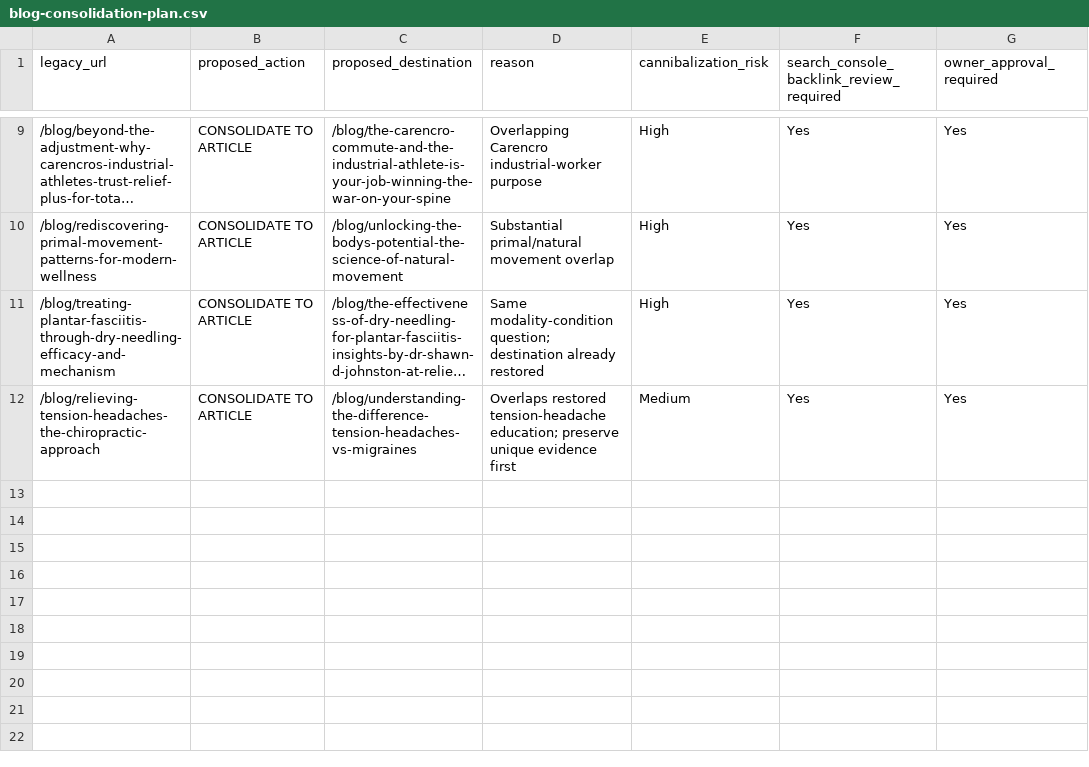
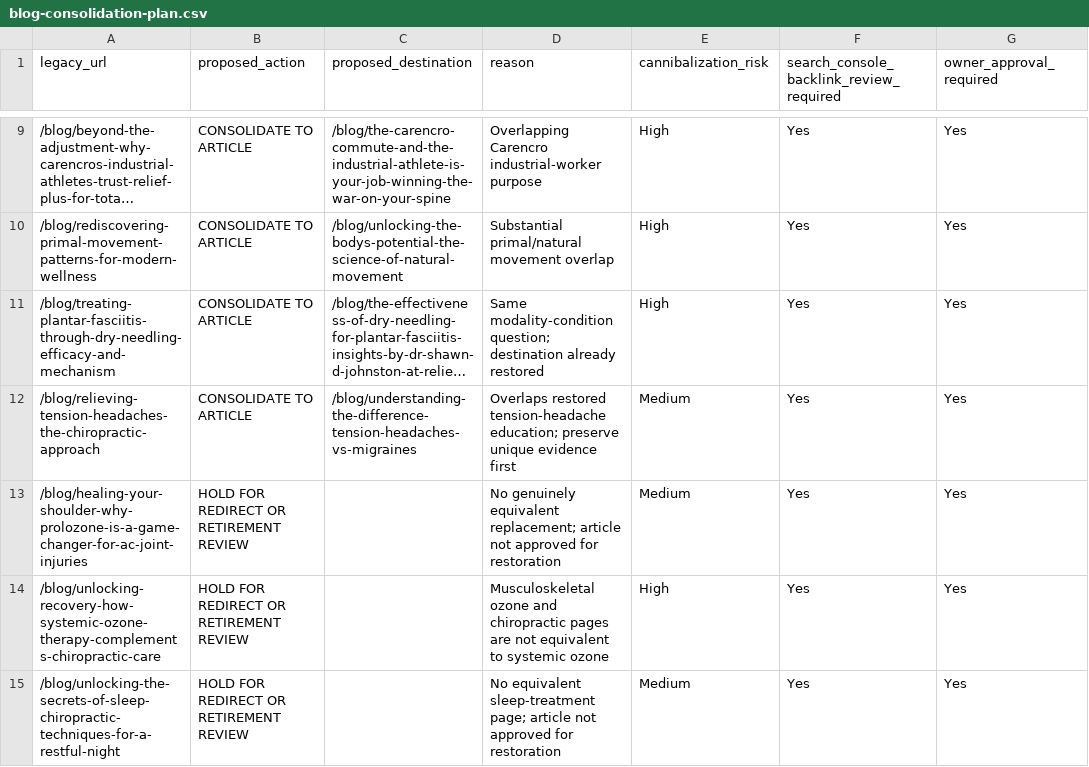
Before and after one commit to shawnjohnstondc/relief-plus-website, a CSV file: seo-planning/blog-consolidation-plan.csv, drawn as a sheet; only a part is shown, gaps mark what is left out; long unchanged cells end in …; the diff names each change by its address in the sheet, - before the commit and + after, or states it on an @@ line.

Commit message:
Finalize remaining legacy blog content strategy

```diff
--- a/seo-planning/blog-consolidation-plan.csv
+++ b/seo-planning/blog-consolidation-plan.csv
+row 13: /blog/healing-your-shoulder-why-prolozone-is-a-game-changer-for-ac-joint-injuries | HOLD FOR REDIRECT OR RETIREMENT REVIEW |  | No genuinely equivalent replacement; article not approved for restoration | Medium | Yes | Yes
+row 14: /blog/unlocking-recovery-how-systemic-ozone-therapy-complements-chiropractic-care | HOLD FOR REDIRECT OR RETIREMENT REVIEW |  | Musculoskeletal ozone and chiropractic pages are not equivalent to systemic ozone | High | Yes | Yes
+row 15: /blog/unlocking-the-secrets-of-sleep-chiropractic-techniques-for-a-restful-night | HOLD FOR REDIRECT OR RETIREMENT REVIEW |  | No equivalent sleep-treatment page; article not approved for restoration | Medium | Yes | Yes
```
Also changed, not shown: seo-planning/blog-migration-map.csv, 2 other files.
